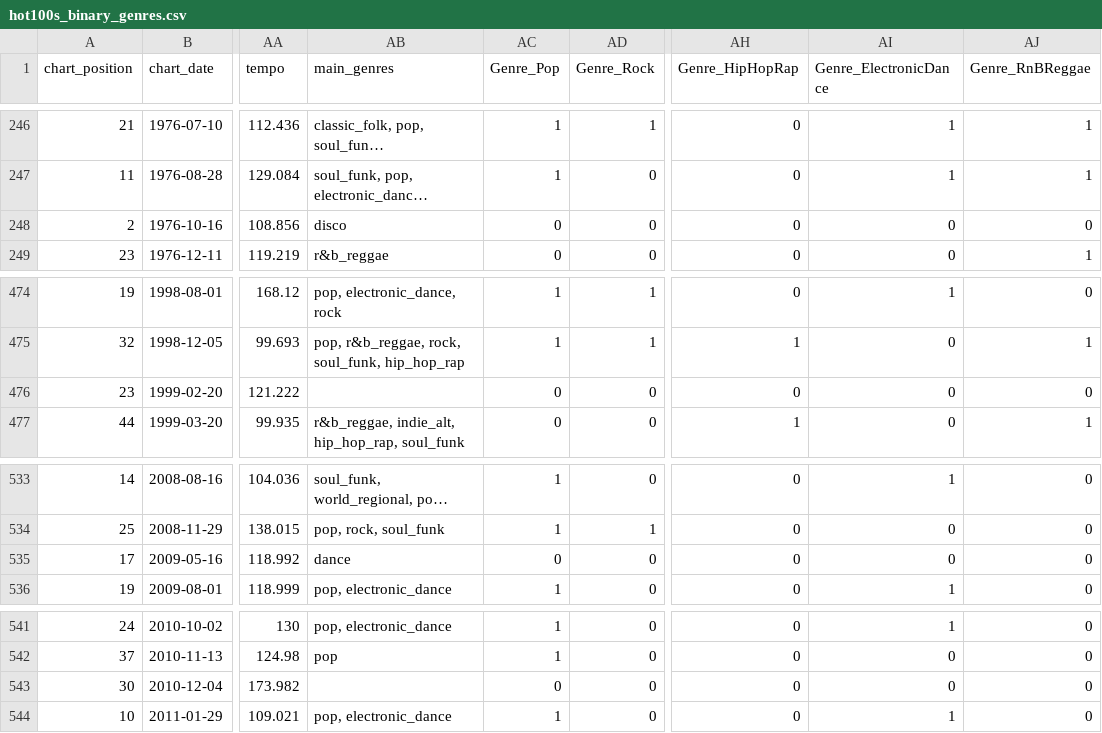
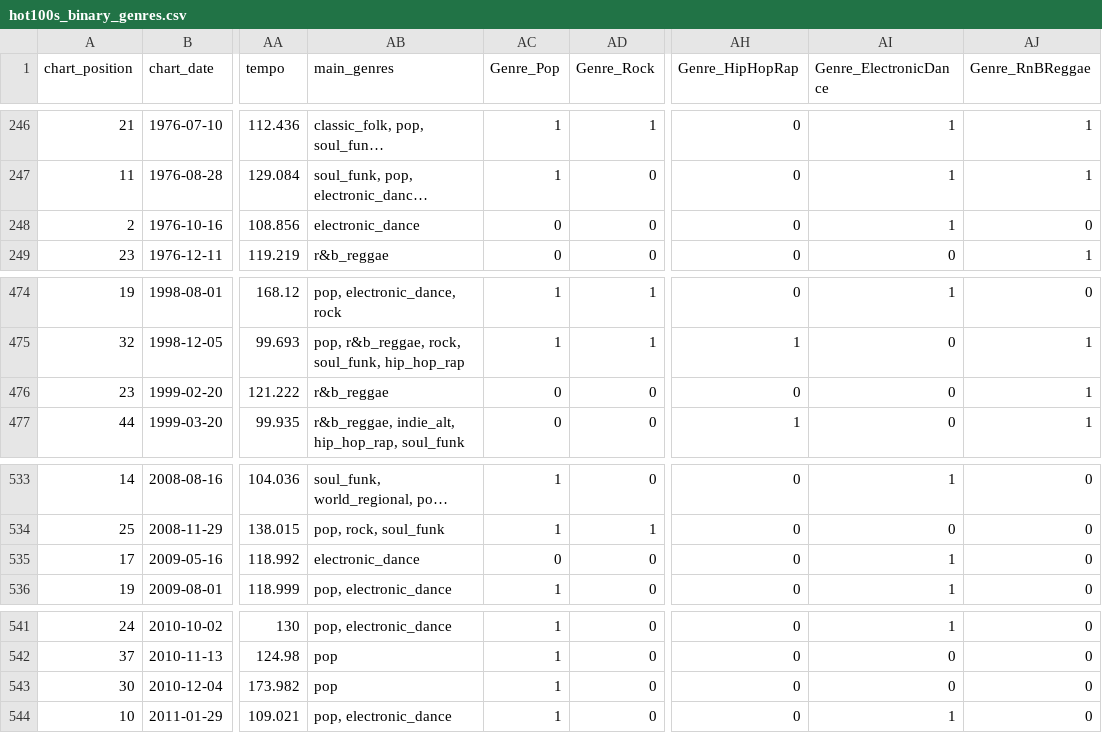
Before and after one commit to erh31/HALL-MADA-project, a CSV file: data/processed-data/Intermediates/hot100s_binary_genres.csv, drawn as a sheet; only a part is shown, gaps mark what is left out; long unchanged cells end in …; the diff names each change by its address in the sheet, - before the commit and + after, or states it on an @@ line.

```diff
--- a/data/processed-data/Intermediates/hot100s_binary_genres.csv
+++ b/data/processed-data/Intermediates/hot100s_binary_genres.csv
-AB248 (main_genres): disco
+AB248 (main_genres): electronic_dance
-AI248 (Genre_ElectronicDance): 0
+AI248 (Genre_ElectronicDance): 1
-AB476 (main_genres): (empty)
+AB476 (main_genres): r&b_reggae
-AJ476 (Genre_RnBReggae): 0
+AJ476 (Genre_RnBReggae): 1
-AB535 (main_genres): dance
+AB535 (main_genres): electronic_dance
-AI535 (Genre_ElectronicDance): 0
+AI535 (Genre_ElectronicDance): 1
-AB543 (main_genres): (empty)
+AB543 (main_genres): pop
-AC543 (Genre_Pop): 0
+AC543 (Genre_Pop): 1
```
Also changed, not shown: 39 other files.
